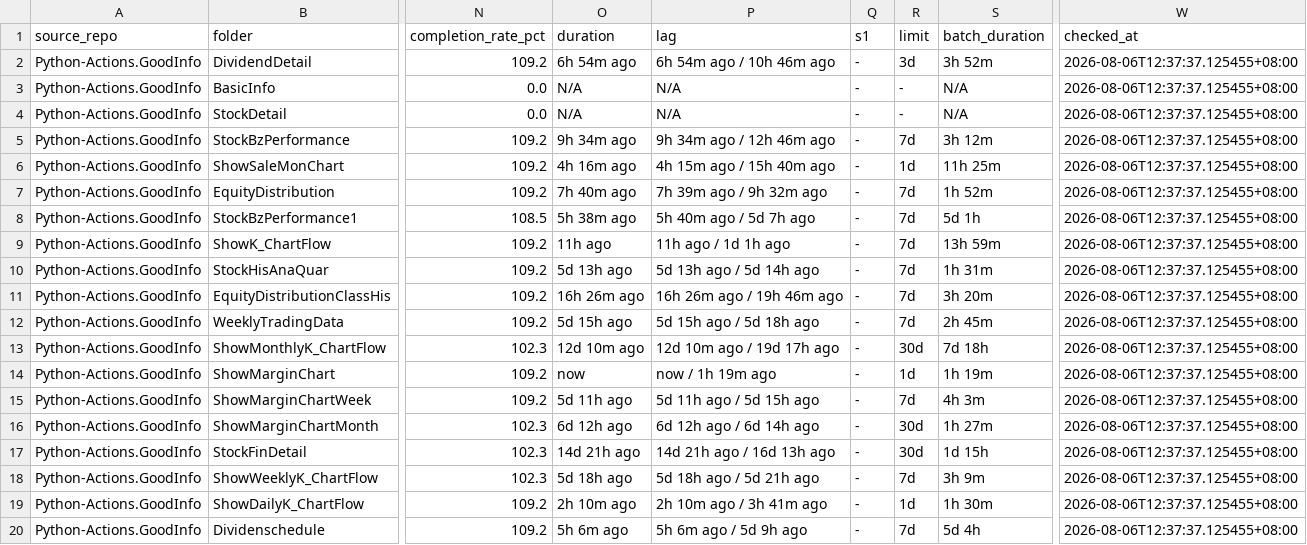
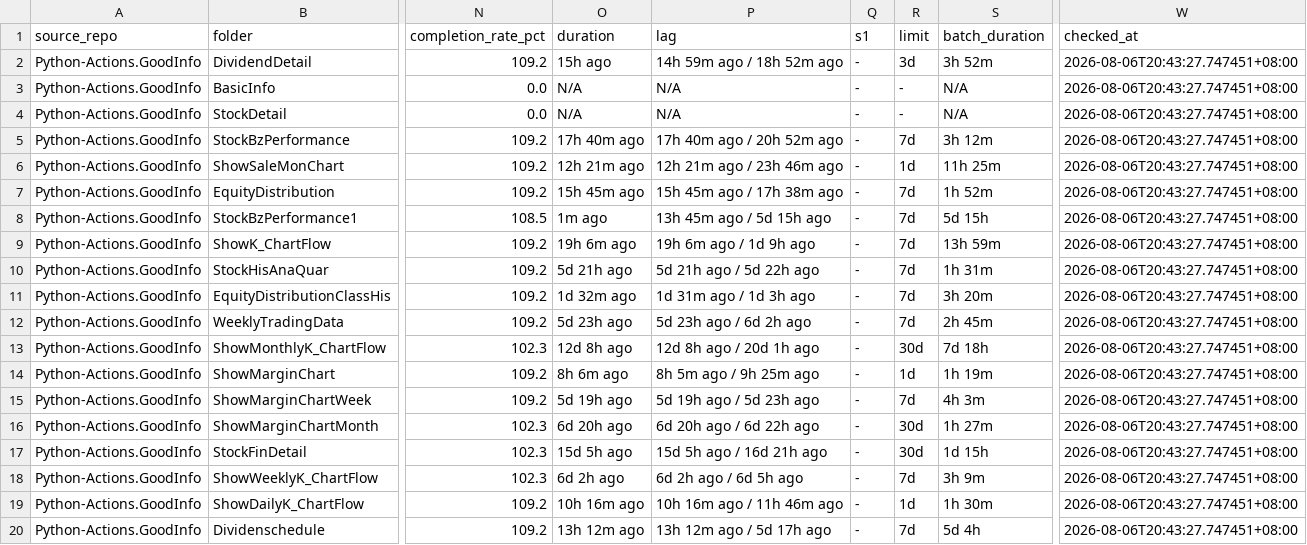
Before and after one commit to wenchiehlee-investment/Python-Actions.GoodInfo, a CSV file: data/upstream/goodinfo_download_health.csv, drawn as a sheet; only a part is shown, gaps mark what is left out; the diff names each change by its address in the sheet, - before the commit and + after, or states it on an @@ line.

Commit message:
🔄 synced file(s) with wenchiehlee-investment/Python-Actions.GoodInfo

```diff
--- a/data/upstream/goodinfo_download_health.csv
+++ b/data/upstream/goodinfo_download_health.csv
-O2 (duration): 6h 54m ago
+O2 (duration): 15h ago
-P2 (lag): 6h 54m ago / 10h 46m ago
+P2 (lag): 14h 59m ago / 18h 52m ago
-W2:W20 (checked_at): 2026-08-06T12:37:37.125455+08:00
+W2:W20 (checked_at): 2026-08-06T20:43:27.747451+08:00
-O5 (duration): 9h 34m ago
+O5 (duration): 17h 40m ago
-P5 (lag): 9h 34m ago / 12h 46m ago
+P5 (lag): 17h 40m ago / 20h 52m ago
-O6 (duration): 4h 16m ago
+O6 (duration): 12h 21m ago
-P6 (lag): 4h 15m ago / 15h 40m ago
+P6 (lag): 12h 21m ago / 23h 46m ago
-O7 (duration): 7h 40m ago
+O7 (duration): 15h 45m ago
-P7 (lag): 7h 39m ago / 9h 32m ago
+P7 (lag): 15h 45m ago / 17h 38m ago
-O8 (duration): 5h 38m ago
+O8 (duration): 1m ago
-P8 (lag): 5h 40m ago / 5d 7h ago
+P8 (lag): 13h 45m ago / 5d 15h ago
-S8 (batch_duration): 5d 1h
+S8 (batch_duration): 5d 15h
-O9 (duration): 11h ago
+O9 (duration): 19h 6m ago
-P9 (lag): 11h ago / 1d 1h ago
+P9 (lag): 19h 6m ago / 1d 9h ago
-O10 (duration): 5d 13h ago
+O10 (duration): 5d 21h ago
-P10 (lag): 5d 13h ago / 5d 14h ago
+P10 (lag): 5d 21h ago / 5d 22h ago
-O11 (duration): 16h 26m ago
+O11 (duration): 1d 32m ago
-P11 (lag): 16h 26m ago / 19h 46m ago
+P11 (lag): 1d 31m ago / 1d 3h ago
-O12 (duration): 5d 15h ago
+O12 (duration): 5d 23h ago
-P12 (lag): 5d 15h ago / 5d 18h ago
+P12 (lag): 5d 23h ago / 6d 2h ago
-O13 (duration): 12d 10m ago
+O13 (duration): 12d 8h ago
-P13 (lag): 12d 10m ago / 19d 17h ago
+P13 (lag): 12d 8h ago / 20d 1h ago
-O14 (duration): now
+O14 (duration): 8h 6m ago
-P14 (lag): now / 1h 19m ago
+P14 (lag): 8h 5m ago / 9h 25m ago
-O15 (duration): 5d 11h ago
+O15 (duration): 5d 19h ago
-P15 (lag): 5d 11h ago / 5d 15h ago
+P15 (lag): 5d 19h ago / 5d 23h ago
-O16 (duration): 6d 12h ago
+O16 (duration): 6d 20h ago
-P16 (lag): 6d 12h ago / 6d 14h ago
+P16 (lag): 6d 20h ago / 6d 22h ago
-O17 (duration): 14d 21h ago
+O17 (duration): 15d 5h ago
-P17 (lag): 14d 21h ago / 16d 13h ago
+P17 (lag): 15d 5h ago / 16d 21h ago
-O18 (duration): 5d 18h ago
+O18 (duration): 6d 2h ago
-P18 (lag): 5d 18h ago / 5d 21h ago
+P18 (lag): 6d 2h ago / 6d 5h ago
-O19 (duration): 2h 10m ago
+O19 (duration): 10h 16m ago
-P19 (lag): 2h 10m ago / 3h 41m ago
+P19 (lag): 10h 16m ago / 11h 46m ago
-O20 (duration): 5h 6m ago
+O20 (duration): 13h 12m ago
-P20 (lag): 5h 6m ago / 5d 9h ago
+P20 (lag): 13h 12m ago / 5d 17h ago
```
